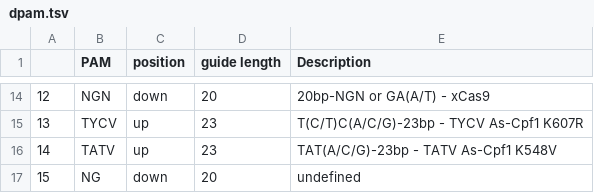
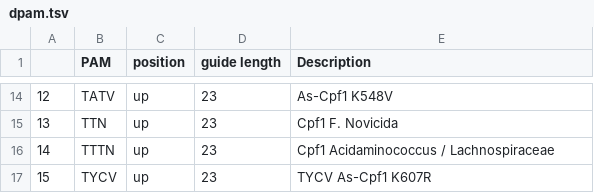
Before and after one commit to rraadd88/beditor, a TSV file: beditor/data/dpam.tsv, drawn as a sheet; only a part is shown, gaps mark what is left out; the diff covers the shown part only.

```diff
--- a/beditor/data/dpam.tsv
+++ b/beditor/data/dpam.tsv
@@ -14,4 +14,4 @@
-12	NGN	down	20	20bp-NGN or GA(A/T) - xCas9
-13	TYCV	up	23	T(C/T)C(A/C/G)-23bp - TYCV As-Cpf1 K607R
-14	TATV	up	23	TAT(A/C/G)-23bp - TATV As-Cpf1 K548V
-15	NG	down	20	undefined
+12	TATV	up	23	As-Cpf1 K548V
+13	TTN	up	23	Cpf1 F. Novicida
+14	TTTN	up	23	Cpf1 Acidaminococcus / Lachnospiraceae
+15	TYCV	up	23	TYCV As-Cpf1 K607R
```
Also changed, not shown: 31 edited cells elsewhere in this file, beditor/data/dBEs.tsv, 2 other files.
